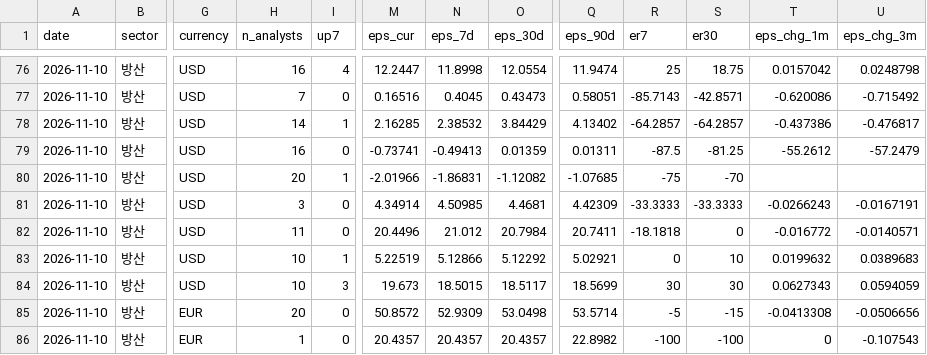
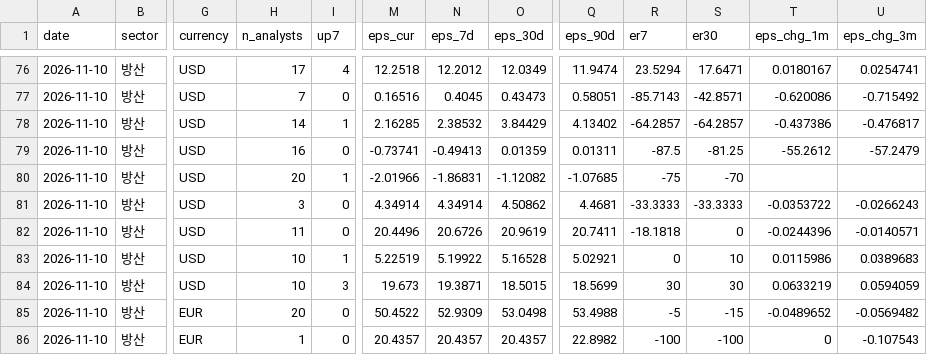
Before and after one commit to gschoie/ecos-fx-rates, a CSV file: output/earnings_revision/er_history.csv, drawn as a sheet; only a part is shown, gaps mark what is left out; the diff covers the shown part only; the diff names each change by its address in the sheet, - before the commit and + after, or states it on an @@ line.

```diff
--- a/output/earnings_revision/er_history.csv
+++ b/output/earnings_revision/er_history.csv
-H76 (n_analysts): 16
+H76 (n_analysts): 17
-M76 (eps_cur): 12.2447
+M76 (eps_cur): 12.2518
-N76 (eps_7d): 11.8998
+N76 (eps_7d): 12.2012
-O76 (eps_30d): 12.0554
+O76 (eps_30d): 12.0349
-R76 (er7): 25
+R76 (er7): 23.5294
-S76 (er30): 18.75
+S76 (er30): 17.6471
-T76 (eps_chg_1m): 0.0157042
+T76 (eps_chg_1m): 0.0180167
-U76 (eps_chg_3m): 0.0248798
+U76 (eps_chg_3m): 0.0254741
-N81 (eps_7d): 4.50985
+N81 (eps_7d): 4.34914
-O81 (eps_30d): 4.4681
+O81 (eps_30d): 4.50862
-Q81 (eps_90d): 4.42309
+Q81 (eps_90d): 4.4681
-T81 (eps_chg_1m): -0.0266243
+T81 (eps_chg_1m): -0.0353722
-U81 (eps_chg_3m): -0.0167191
+U81 (eps_chg_3m): -0.0266243
-N82 (eps_7d): 21.012
+N82 (eps_7d): 20.6726
-O82 (eps_30d): 20.7984
+O82 (eps_30d): 20.9619
-T82 (eps_chg_1m): -0.016772
+T82 (eps_chg_1m): -0.0244396
-N83 (eps_7d): 5.12866
+N83 (eps_7d): 5.19922
-O83 (eps_30d): 5.12292
+O83 (eps_30d): 5.16528
-T83 (eps_chg_1m): 0.0199632
+T83 (eps_chg_1m): 0.0115986
-N84 (eps_7d): 18.5015
+N84 (eps_7d): 19.3871
-O84 (eps_30d): 18.5117
+O84 (eps_30d): 18.5015
-T84 (eps_chg_1m): 0.0627343
+T84 (eps_chg_1m): 0.0633219
-M85 (eps_cur): 50.8572
+M85 (eps_cur): 50.4522
-Q85 (eps_90d): 53.5714
+Q85 (eps_90d): 53.4988
-T85 (eps_chg_1m): -0.0413308
+T85 (eps_chg_1m): -0.0489652
-U85 (eps_chg_3m): -0.0506656
+U85 (eps_chg_3m): -0.0569482
```
Also changed, not shown: 145 edited cells elsewhere in this file, output/earnings_revision/er_latest.csv.
